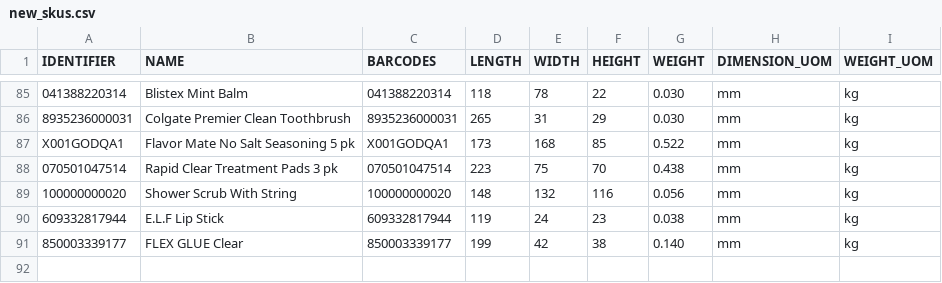
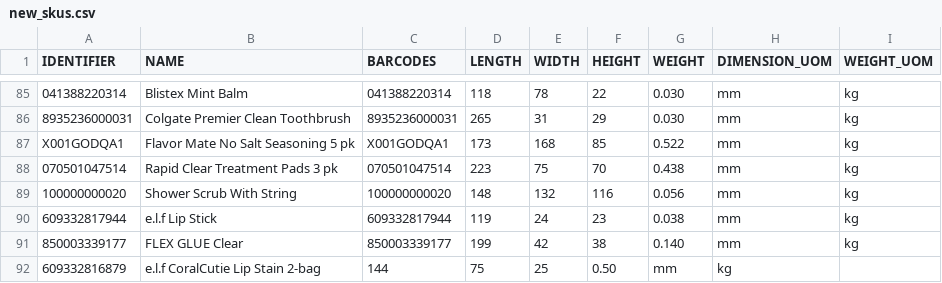
Before and after one commit to tanmayDhasade/sqa_scripts, a CSV file: new_skus.csv, drawn as a sheet; only a part is shown, gaps mark what is left out.

Commit message:
Update new_skus.csv

```diff
--- a/new_skus.csv
+++ b/new_skus.csv
@@ -89,3 +89,4 @@ X001GODQA1,Flavor Mate No Salt Seasoning 5 pk,X001GODQA1,173,168,85,0.522,mm,kg
 100000000020,Shower Scrub With String,100000000020,148,132,116,0.056,mm,kg
-609332817944,E.L.F Lip Stick,609332817944,119,24,23,0.038,mm,kg
+609332817944,e.l.f Lip Stick,609332817944,119,24,23,0.038,mm,kg
 850003339177,FLEX GLUE Clear,850003339177,199,42,38,0.140,mm,kg
+609332816879,e.l.f CoralCutie Lip Stain 2-bag,144,75,25,0.50,mm,kg
```
